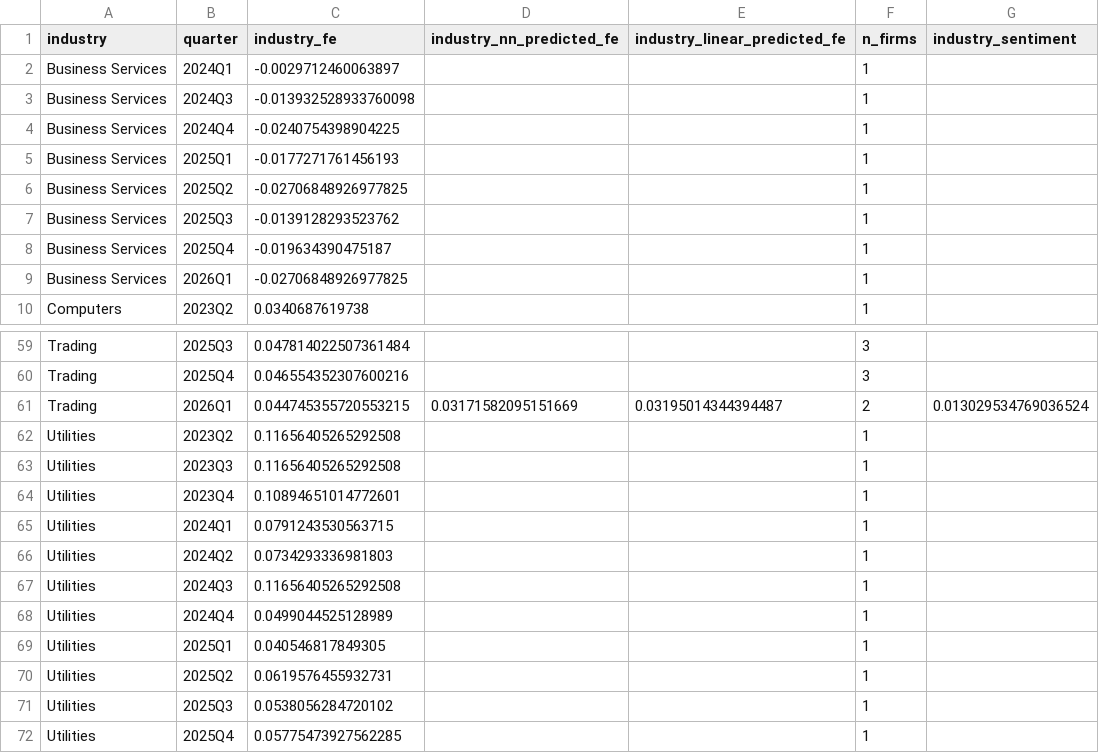
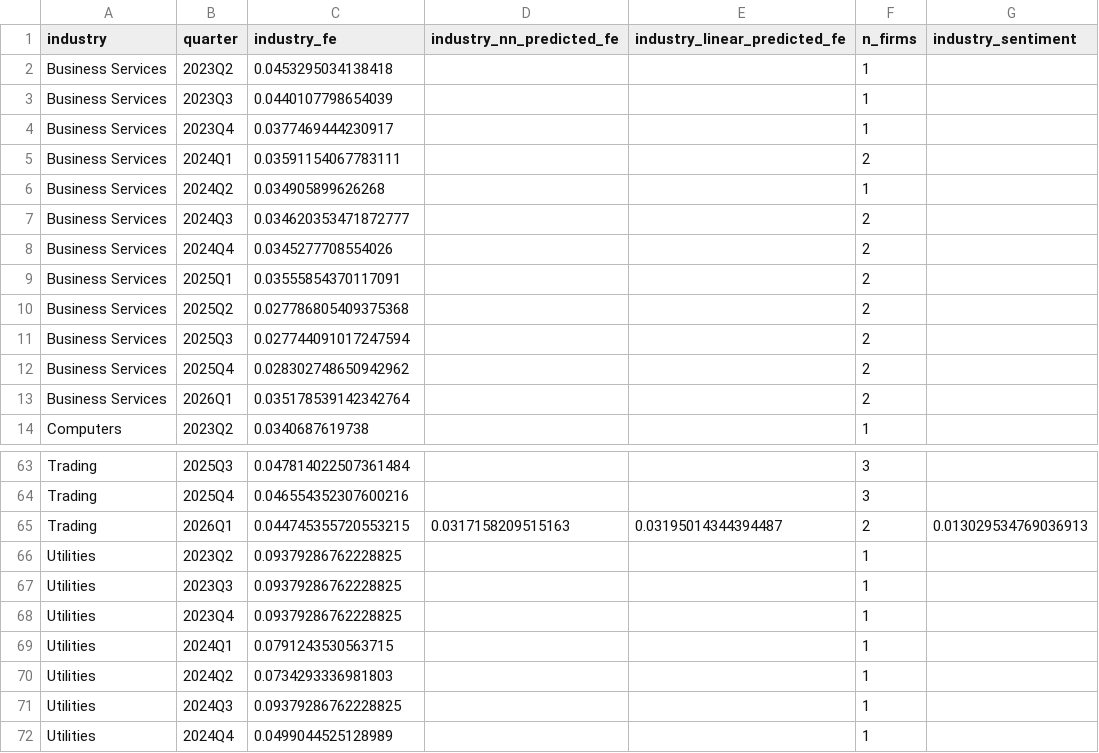
Before and after one commit to patrickazar13-lang/AnalystModel_final, a CSV file: outputs/master_industry_sentiment.csv, drawn as a sheet; only a part is shown, gaps mark what is left out; the shorter side is filled out with more unchanged rows; the diff covers the shown part only.

```diff
--- a/outputs/master_industry_sentiment.csv
+++ b/outputs/master_industry_sentiment.csv
@@ -1,10 +1,14 @@
 industry,quarter,industry_fe,industry_nn_predicted_fe,industry_linear_predicted_fe,n_firms,industry_sentiment
-Business Services,2024Q1,-0.0029712460063897,,,1,
-Business Services,2024Q3,-0.013932528933760098,,,1,
-Business Services,2024Q4,-0.0240754398904225,,,1,
-Business Services,2025Q1,-0.0177271761456193,,,1,
-Business Services,2025Q2,-0.02706848926977825,,,1,
-Business Services,2025Q3,-0.0139128293523762,,,1,
-Business Services,2025Q4,-0.019634390475187,,,1,
-Business Services,2026Q1,-0.02706848926977825,,,1,
+Business Services,2023Q2,0.0453295034138418,,,1,
+Business Services,2023Q3,0.0440107798654039,,,1,
+Business Services,2023Q4,0.0377469444230917,,,1,
+Business Services,2024Q1,0.03591154067783111,,,2,
+Business Services,2024Q2,0.034905899626268,,,1,
+Business Services,2024Q3,0.034620353471872777,,,2,
+Business Services,2024Q4,0.0345277708554026,,,2,
+Business Services,2025Q1,0.03555854370117091,,,2,
+Business Services,2025Q2,0.027786805409375368,,,2,
+Business Services,2025Q3,0.027744091017247594,,,2,
+Business Services,2025Q4,0.028302748650942962,,,2,
+Business Services,2026Q1,0.035178539142342764,,,2,
 Computers,2023Q2,0.0340687619738,,,1,
@@ -60,9 +64,9 @@ Trading,2025Q3,0.047814022507361484,,,3,
 Trading,2025Q4,0.046554352307600216,,,3,
-Trading,2026Q1,0.044745355720553215,0.03171582095151669,0.03195014344394487,2,0.013029534769036524
-Utilities,2023Q2,0.11656405265292508,,,1,
-Utilities,2023Q3,0.11656405265292508,,,1,
-Utilities,2023Q4,0.10894651014772601,,,1,
+Trading,2026Q1,0.044745355720553215,0.0317158209515163,0.03195014344394487,2,0.013029534769036913
+Utilities,2023Q2,0.09379286762228825,,,1,
+Utilities,2023Q3,0.09379286762228825,,,1,
+Utilities,2023Q4,0.09379286762228825,,,1,
 Utilities,2024Q1,0.0791243530563715,,,1,
 Utilities,2024Q2,0.0734293336981803,,,1,
-Utilities,2024Q3,0.11656405265292508,,,1,
+Utilities,2024Q3,0.09379286762228825,,,1,
 Utilities,2024Q4,0.0499044525128989,,,1,
```
Also changed, not shown: 2 edited cells elsewhere in this file, outputs/master_consensus.csv, outputs/master_raw_actuals.csv, 11 other files.
